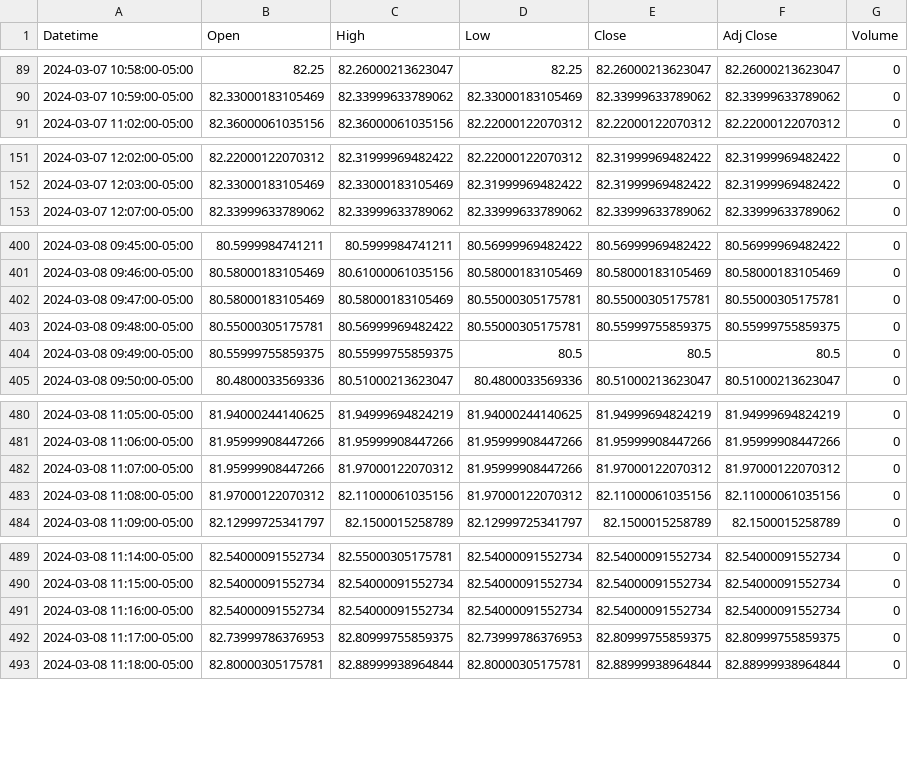
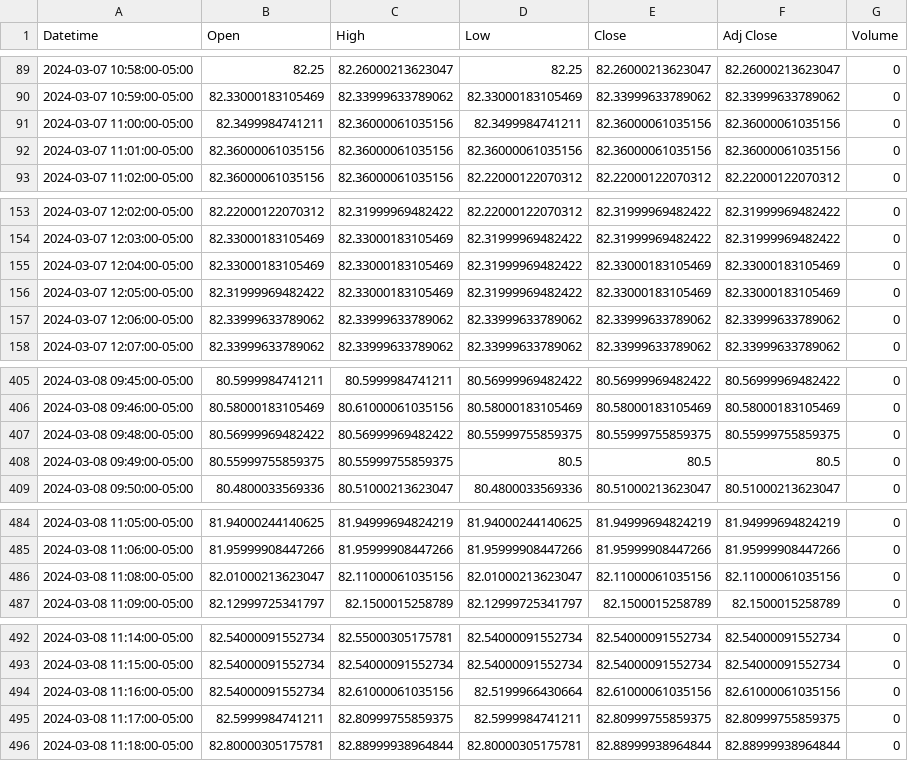
Before and after one commit to patorn/invest-data, a CSV file: data/vvix_1m.csv, drawn as a sheet; only a part is shown, gaps mark what is left out; the diff covers the shown part only.

```diff
--- a/data/vvix_1m.csv
+++ b/data/vvix_1m.csv
@@ -90,2 +90,4 @@ Datetime,Open,High,Low,Close,Adj Close,Volume
 2024-03-07 10:59:00-05:00,82.33000183105469,82.33999633789062,82.33000183105469,82.33999633789062,82.33999633789062,0
+2024-03-07 11:00:00-05:00,82.3499984741211,82.36000061035156,82.3499984741211,82.36000061035156,82.36000061035156,0
+2024-03-07 11:01:00-05:00,82.36000061035156,82.36000061035156,82.36000061035156,82.36000061035156,82.36000061035156,0
 2024-03-07 11:02:00-05:00,82.36000061035156,82.36000061035156,82.22000122070312,82.22000122070312,82.22000122070312,0
@@ -152,2 +154,5 @@ Datetime,Open,High,Low,Close,Adj Close,Volume
 2024-03-07 12:03:00-05:00,82.33000183105469,82.33000183105469,82.31999969482422,82.31999969482422,82.31999969482422,0
+2024-03-07 12:04:00-05:00,82.33000183105469,82.33000183105469,82.31999969482422,82.33000183105469,82.33000183105469,0
+2024-03-07 12:05:00-05:00,82.31999969482422,82.33000183105469,82.31999969482422,82.33000183105469,82.33000183105469,0
+2024-03-07 12:06:00-05:00,82.33999633789062,82.33999633789062,82.33999633789062,82.33999633789062,82.33999633789062,0
 2024-03-07 12:07:00-05:00,82.33999633789062,82.33999633789062,82.33999633789062,82.33999633789062,82.33999633789062,0
@@ -401,4 +406,3 @@ Datetime,Open,High,Low,Close,Adj Close,Volume
 2024-03-08 09:46:00-05:00,80.58000183105469,80.61000061035156,80.58000183105469,80.58000183105469,80.58000183105469,0
-2024-03-08 09:47:00-05:00,80.58000183105469,80.58000183105469,80.55000305175781,80.55000305175781,80.55000305175781,0
-2024-03-08 09:48:00-05:00,80.55000305175781,80.56999969482422,80.55000305175781,80.55999755859375,80.55999755859375,0
+2024-03-08 09:48:00-05:00,80.56999969482422,80.56999969482422,80.55999755859375,80.55999755859375,80.55999755859375,0
 2024-03-08 09:49:00-05:00,80.55999755859375,80.55999755859375,80.5,80.5,80.5,0
@@ -481,4 +485,3 @@ Datetime,Open,High,Low,Close,Adj Close,Volume
 2024-03-08 11:06:00-05:00,81.95999908447266,81.95999908447266,81.95999908447266,81.95999908447266,81.95999908447266,0
-2024-03-08 11:07:00-05:00,81.95999908447266,81.97000122070312,81.95999908447266,81.97000122070312,81.97000122070312,0
-2024-03-08 11:08:00-05:00,81.97000122070312,82.11000061035156,81.97000122070312,82.11000061035156,82.11000061035156,0
+2024-03-08 11:08:00-05:00,82.01000213623047,82.11000061035156,82.01000213623047,82.11000061035156,82.11000061035156,0
 2024-03-08 11:09:00-05:00,82.12999725341797,82.1500015258789,82.12999725341797,82.1500015258789,82.1500015258789,0
@@ -490,4 +493,4 @@ Datetime,Open,High,Low,Close,Adj Close,Volume
 2024-03-08 11:15:00-05:00,82.54000091552734,82.54000091552734,82.54000091552734,82.54000091552734,82.54000091552734,0
-2024-03-08 11:16:00-05:00,82.54000091552734,82.54000091552734,82.54000091552734,82.54000091552734,82.54000091552734,0
-2024-03-08 11:17:00-05:00,82.73999786376953,82.80999755859375,82.73999786376953,82.80999755859375,82.80999755859375,0
+2024-03-08 11:16:00-05:00,82.54000091552734,82.61000061035156,82.5199966430664,82.61000061035156,82.61000061035156,0
+2024-03-08 11:17:00-05:00,82.5999984741211,82.80999755859375,82.5999984741211,82.80999755859375,82.80999755859375,0
 2024-03-08 11:18:00-05:00,82.80000305175781,82.88999938964844,82.80000305175781,82.88999938964844,82.88999938964844,0
```
Also changed, not shown: 9 edited cells elsewhere in this file.
